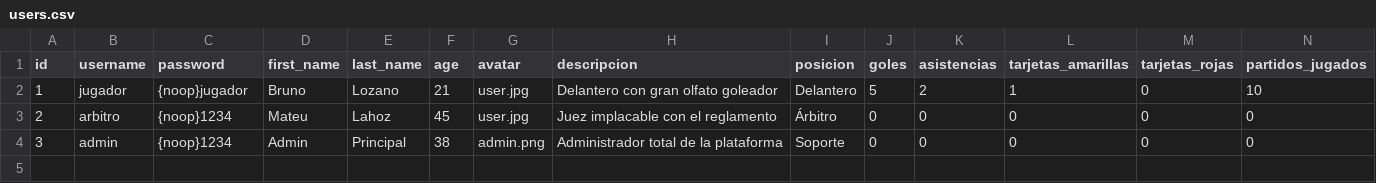
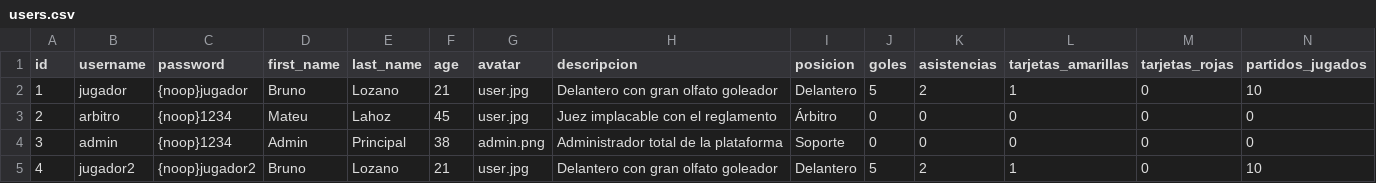
Before and after one commit to brunoloz/IW-Match4All, a CSV file: src/main/resources/users.csv, drawn as a sheet; only a part is shown; rows hold the shown columns only; the diff names each change by its address in the sheet, - before the commit and + after, or states it on an @@ line.

```diff
--- a/src/main/resources/users.csv
+++ b/src/main/resources/users.csv
+row 5: 4 | jugador2 | {noop}jugador2 | Bruno | Lozano | 21 | user.jpg | Delantero con gran olfato goleador | Delantero | 5 | 2 | 1 | 0 | 10
```
Also changed, not shown: 9 other files.
